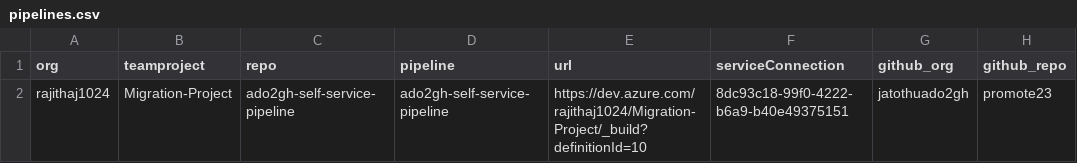
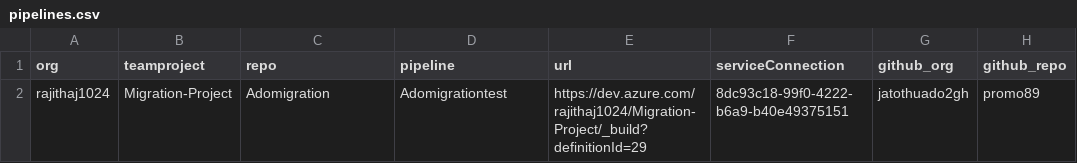
Before and after one commit to jatothuado2gh/demogh, a CSV file: bash/pipelines.csv, drawn as a sheet.

Commit message:
Update pipelines.csv

```diff
--- a/bash/pipelines.csv
+++ b/bash/pipelines.csv
@@ -1,2 +1,2 @@
 org,teamproject,repo,pipeline,url,serviceConnection,github_org,github_repo
-rajithaj1024,Migration-Project,ado2gh-self-service-pipeline,ado2gh-self-service-pipeline,https://dev.azure.com/rajithaj1024/Migration-Project/_build?definitionId=10,8dc93c18-99f0-4222-b6a9-b40e49375151,jatothuado2gh,promote23
+rajithaj1024,Migration-Project,Adomigration,Adomigrationtest,https://dev.azure.com/rajithaj1024/Migration-Project/_build?definitionId=29,8dc93c18-99f0-4222-b6a9-b40e49375151,jatothuado2gh,promo89
```
